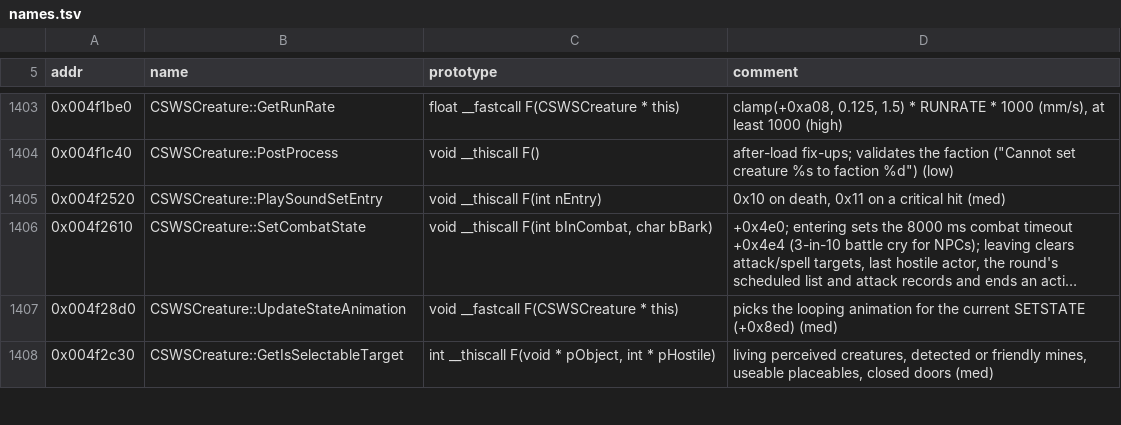
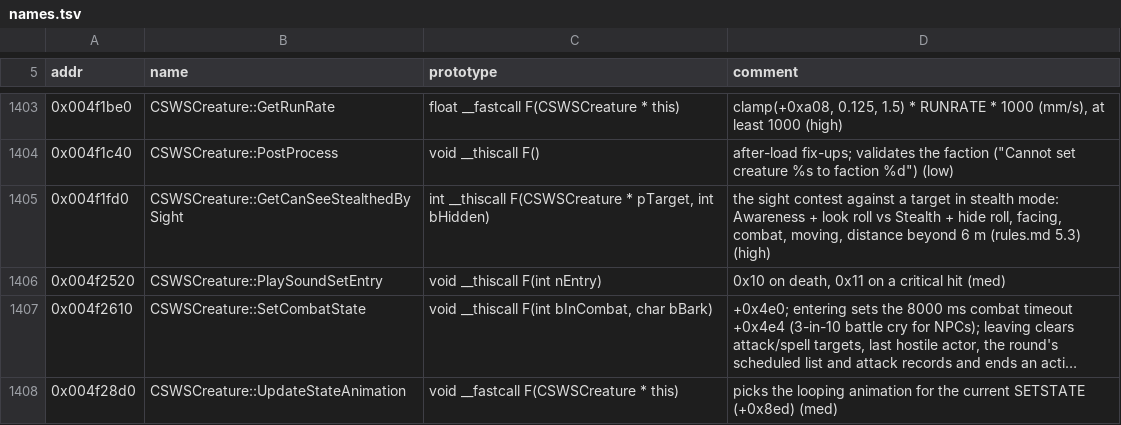
Before and after one commit to Zeejfps/zlang, a TSV file: kotor/docs/re/names.tsv, drawn as a sheet; only a part is shown, gaps mark what is left out; the shorter side is filled out with more unchanged rows; long unchanged cells end in …; the diff covers the shown part only.

```diff
--- a/kotor/docs/re/names.tsv
+++ b/kotor/docs/re/names.tsv
@@ -1404,2 +1404,3 @@ addr	name	prototype	comment
 0x004f1c40	CSWSCreature::PostProcess	void __thiscall F()	after-load fix-ups; validates the faction ("Cannot set creature %s to faction %d") (low)
+0x004f1fd0	CSWSCreature::GetCanSeeStealthedBySight	int __thiscall F(CSWSCreature * pTarget, int bHidden)	the sight contest against a target in stealth mode: Awareness + look roll vs Stealth + hide roll, facing, combat, moving, distance beyond 6 m (rules.md 5.3) (high)
 0x004f2520	CSWSCreature::PlaySoundSetEntry	void __thiscall F(int nEntry)	0x10 on death, 0x11 on a critical hit (med)
```
Also changed, not shown: 13 added rows and 2 edited cells elsewhere in this file, 11 other files.
